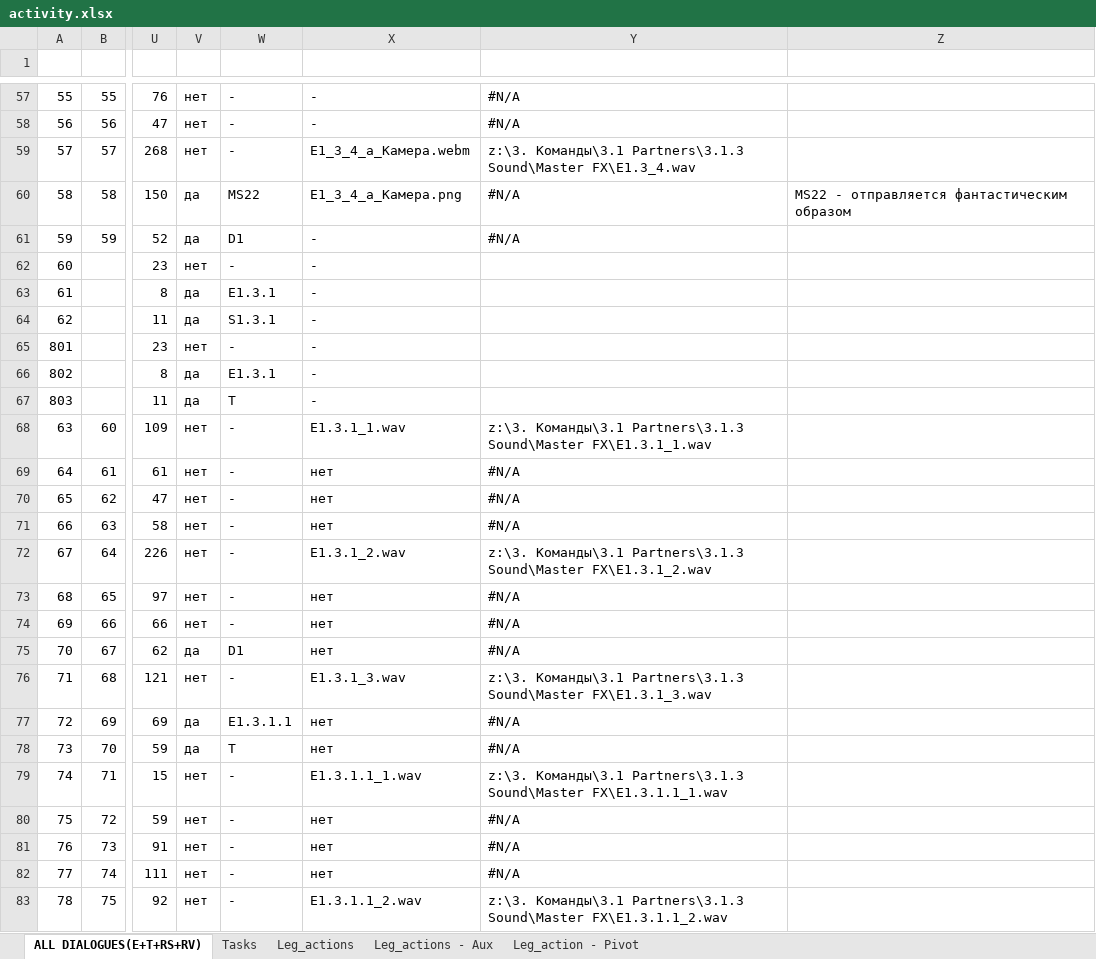
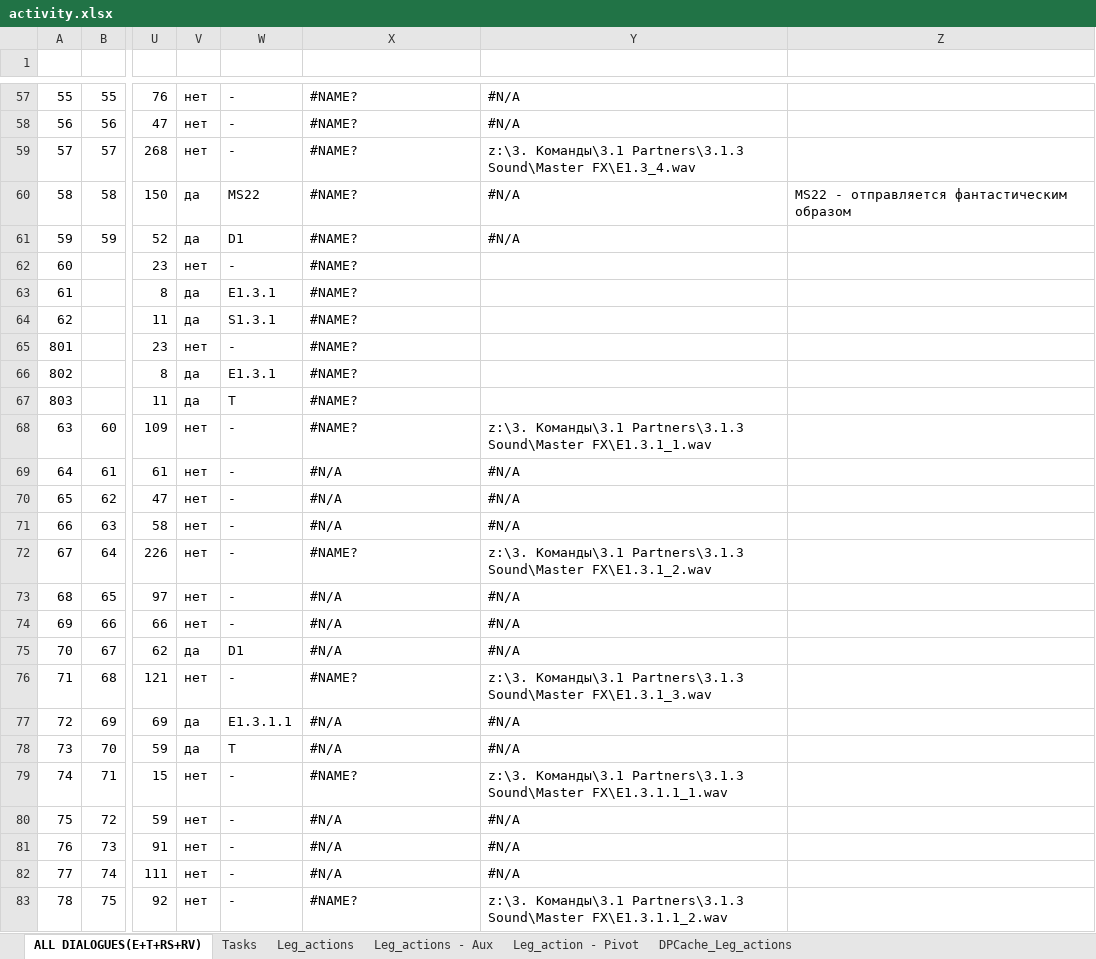
Before and after one commit to skiliks/skiliks, an Excel workbook: media/xls/activity.xlsx, sheet ALL DIALOGUES(E+T+RS+RV), drawn as a sheet; only a part is shown, gaps mark what is left out; values as stored, in another font and other column widths than the file's, no cell formats; charts and pictures not drawn; the diff covers the shown part only; the diff names each change by its address in the sheet, - before the commit and + after, or states it on an @@ line.

```diff
--- a/media/xls/activity.xlsx (sheet ALL DIALOGUES(E+T+RS+RV))
+++ b/media/xls/activity.xlsx (sheet ALL DIALOGUES(E+T+RS+RV))
+sheet tab: DPCache_Leg_actions
-X57:X58: -
+X57:X58: #NAME?
-X59: E1_3_4_a_Камера.webm
+X59: #NAME?
-X60: E1_3_4_a_Камера.png
+X60: #NAME?
-X61:X67: -
+X61:X67: #NAME?
-X68: E1.3.1_1.wav
+X68: #NAME?
-X69:X71: нет
+X69:X71: #N/A
-X72: E1.3.1_2.wav
+X72: #NAME?
-X73:X75: нет
+X73:X75: #N/A
-X76: E1.3.1_3.wav
+X76: #NAME?
-X77:X78: нет
+X77:X78: #N/A
-X79: E1.3.1.1_1.wav
+X79: #NAME?
-X80:X82: нет
+X80:X82: #N/A
-X83: E1.3.1.1_2.wav
+X83: #NAME?
```
Also changed, not shown: 794 edited cells elsewhere in this sheet, sheet Leg_actions, sheet Tasks, sheet Leg_actions - Aux, cell formats, formulas that keep their value, charts or pictures, 9 other files.
